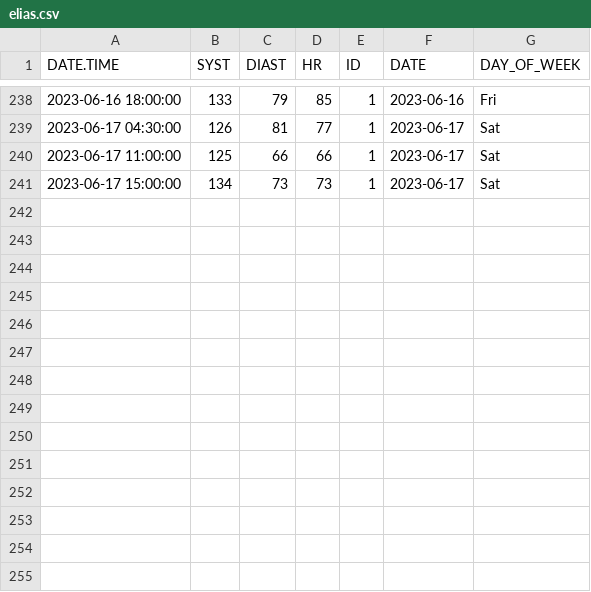
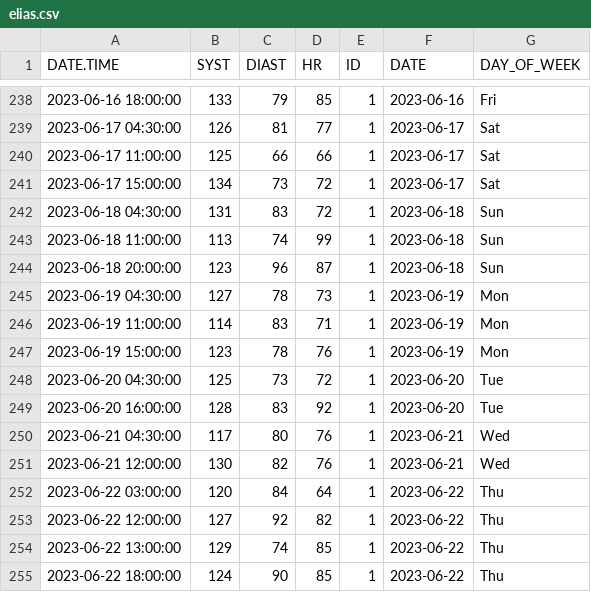
Before and after one commit to EliasArdila/bloodpressure, a CSV file: R/elias.csv, drawn as a sheet; only a part is shown, gaps mark what is left out.

```diff
--- a/R/elias.csv
+++ b/R/elias.csv
@@ -240,2 +240,16 @@
 "2023-06-17 11:00:00",125,66,66,1,2023-06-17,"Sat"
-"2023-06-17 15:00:00",134,73,73,1,2023-06-17,"Sat"
+"2023-06-17 15:00:00",134,73,72,1,2023-06-17,"Sat"
+"2023-06-18 04:30:00",131,83,72,1,2023-06-18,"Sun"
+"2023-06-18 11:00:00",113,74,99,1,2023-06-18,"Sun"
+"2023-06-18 20:00:00",123,96,87,1,2023-06-18,"Sun"
+"2023-06-19 04:30:00",127,78,73,1,2023-06-19,"Mon"
+"2023-06-19 11:00:00",114,83,71,1,2023-06-19,"Mon"
+"2023-06-19 15:00:00",123,78,76,1,2023-06-19,"Mon"
+"2023-06-20 04:30:00",125,73,72,1,2023-06-20,"Tue"
+"2023-06-20 16:00:00",128,83,92,1,2023-06-20,"Tue"
+"2023-06-21 04:30:00",117,80,76,1,2023-06-21,"Wed"
+"2023-06-21 12:00:00",130,82,76,1,2023-06-21,"Wed"
+"2023-06-22 03:00:00",120,84,64,1,2023-06-22,"Thu"
+"2023-06-22 12:00:00",127,92,82,1,2023-06-22,"Thu"
+"2023-06-22 13:00:00",129,74,85,1,2023-06-22,"Thu"
+"2023-06-22 18:00:00",124,90,85,1,2023-06-22,"Thu"
```
Also changed, not shown: 25 other files.
